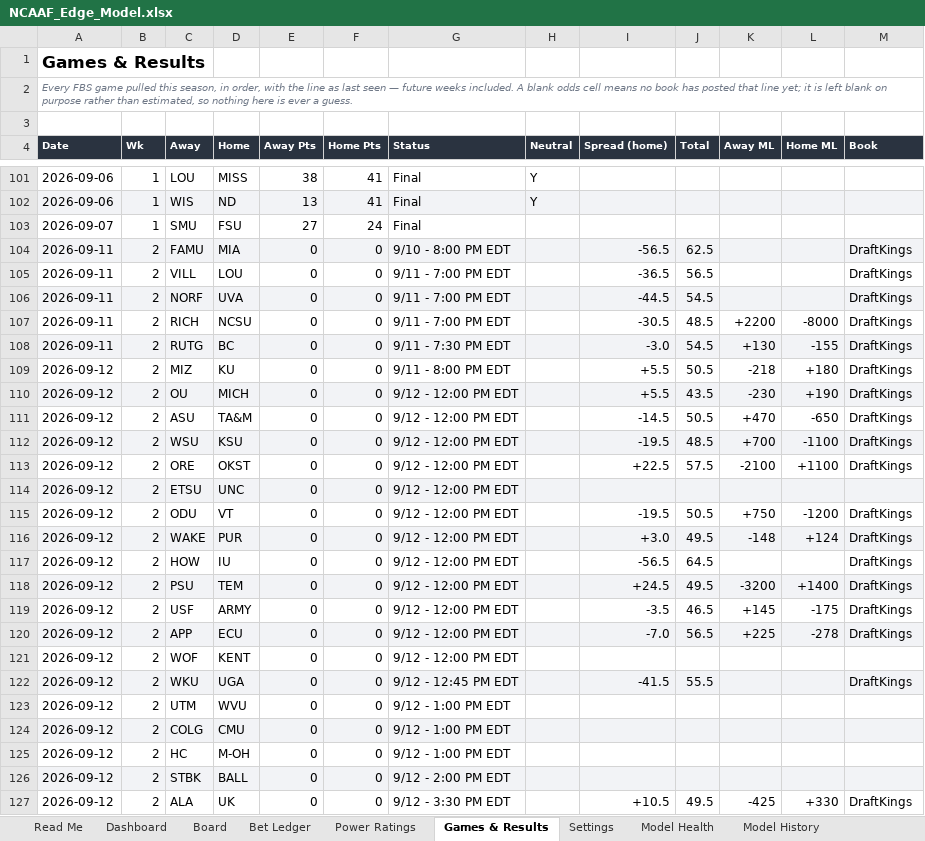
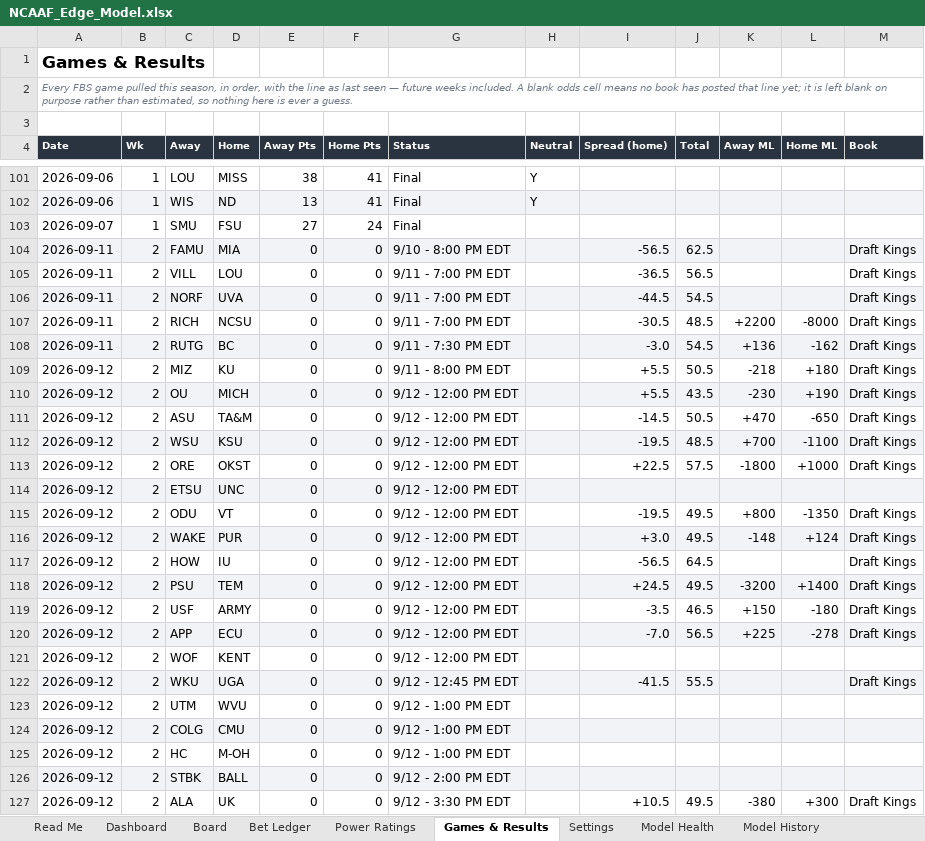
Before and after one commit to CHILLYCHILLY14/ncaaf-edge, an Excel workbook: NCAAF_Edge_Model.xlsx, sheet Games & Results, drawn as a sheet; only a part is shown, gaps mark what is left out; values as stored, in another font and other column widths than the file's, no borders; table styles not drawn; the diff covers the shown part only; the diff names each change by its address in the sheet, - before the commit and + after, or states it on an @@ line.

```diff
--- a/NCAAF_Edge_Model.xlsx (sheet Games & Results)
+++ b/NCAAF_Edge_Model.xlsx (sheet Games & Results)
-M104:M113 (Book): DraftKings
+M104:M113 (Book): Draft Kings
-K108 (Away ML): +130
+K108 (Away ML): +136
-L108 (Home ML): -155
+L108 (Home ML): -162
-K113 (Away ML): -2100
+K113 (Away ML): -1800
-L113 (Home ML): +1100
+L113 (Home ML): +1000
-J115 (Total): 50.5
+J115 (Total): 49.5
-K115 (Away ML): +750
+K115 (Away ML): +800
-L115 (Home ML): -1200
+L115 (Home ML): -1350
-M115:M120 (Book): DraftKings
+M115:M120 (Book): Draft Kings
-K119 (Away ML): +145
+K119 (Away ML): +150
-L119 (Home ML): -175
+L119 (Home ML): -180
-M122 (Book): DraftKings
+M122 (Book): Draft Kings
-K127 (Away ML): -425
+K127 (Away ML): -380
-L127 (Home ML): +330
+L127 (Home ML): +300
-M127 (Book): DraftKings
+M127 (Book): Draft Kings
```
Also changed, not shown: 77 edited cells elsewhere in this sheet, sheet Board, sheet Bet Ledger, sheet Dashboard, sheet Read Me, 8 other files.
